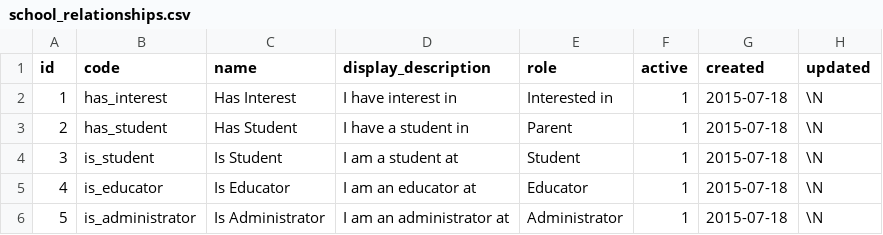
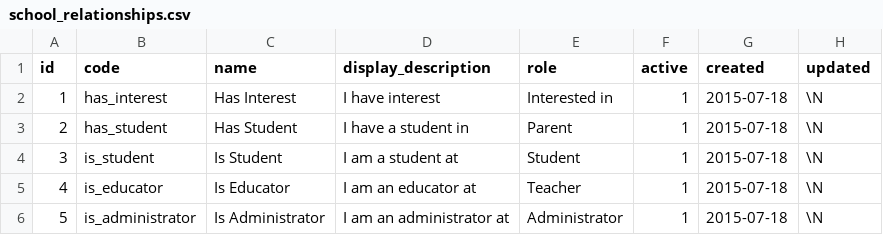
Before and after one commit to dlink/stemsible, a CSV file: sql/data/school_relationships.csv, drawn as a sheet.

Commit message:
data change

```diff
--- a/sql/data/school_relationships.csv
+++ b/sql/data/school_relationships.csv
@@ -1,6 +1,6 @@
 id,code,name,display_description,role,active,created,updated
-1,has_interest,Has Interest,I have interest in,Interested in,1,2015-07-18,\N
+1,has_interest,Has Interest,I have interest,Interested in,1,2015-07-18,\N
 2,has_student,Has Student,I have a student in,Parent,1,2015-07-18,\N
 3,is_student,Is Student,I am a student at,Student,1,2015-07-18,\N
-4,is_educator,Is Educator,I am an educator at,Educator,1,2015-07-18,\N
+4,is_educator,Is Educator,I am an educator at,Teacher,1,2015-07-18,\N
 5,is_administrator,Is Administrator,I am an administrator at,Administrator,1,2015-07-18,\N
```
